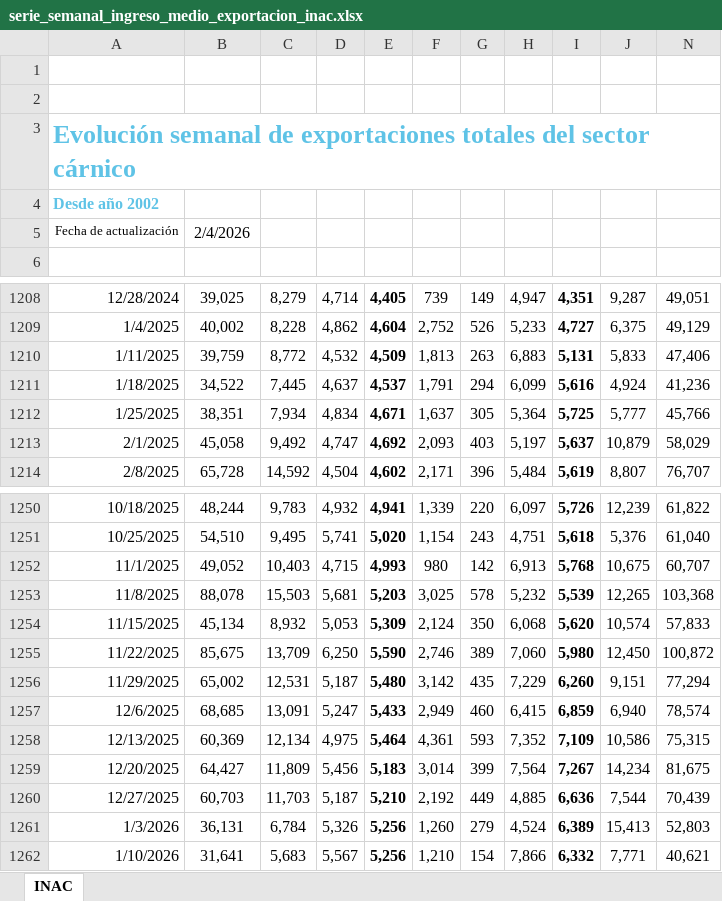
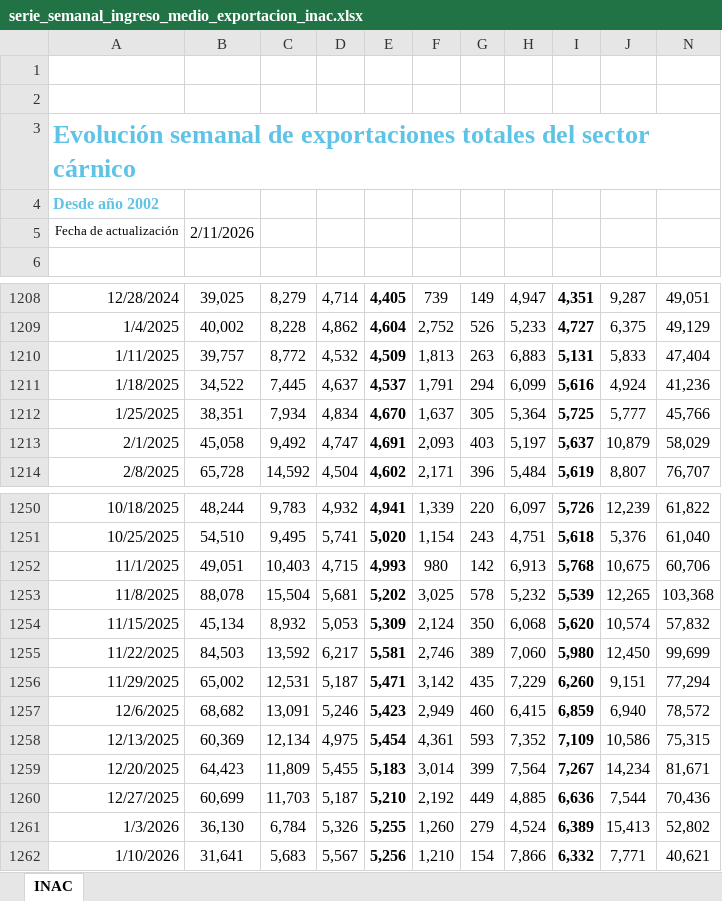
Before and after one commit to jforrisi/dcp, an Excel workbook: data_raw/serie_semanal_ingreso_medio_exportacion_inac.xlsx, sheet INAC, drawn as a sheet; only a part is shown, gaps mark what is left out; values as stored, in another font and other column widths than the file's, no borders; charts and pictures not drawn; the diff covers the shown part only; the diff names each change by its address in the sheet, - before the commit and + after, or states it on an @@ line.

```diff
--- a/data_raw/serie_semanal_ingreso_medio_exportacion_inac.xlsx (sheet INAC)
+++ b/data_raw/serie_semanal_ingreso_medio_exportacion_inac.xlsx (sheet INAC)
-B5: 2/4/2026
+B5: 2/11/2026
-B1210: 39,759
+B1210: 39,757
-N1210: 47,406
+N1210: 47,404
-E1212: 4,671
+E1212: 4,670
-E1213: 4,692
+E1213: 4,691
-B1252: 49,052
+B1252: 49,051
-N1252: 60,707
+N1252: 60,706
-C1253: 15,503
+C1253: 15,504
-E1253: 5,203
+E1253: 5,202
-N1254: 57,833
+N1254: 57,832
-B1255: 85,675
+B1255: 84,503
-C1255: 13,709
+C1255: 13,592
-D1255: 6,250
+D1255: 6,217
-E1255: 5,590
+E1255: 5,581
-N1255: 100,872
+N1255: 99,699
-E1256: 5,480
+E1256: 5,471
-B1257: 68,685
+B1257: 68,682
-D1257: 5,247
+D1257: 5,246
-E1257: 5,433
+E1257: 5,423
-N1257: 78,574
+N1257: 78,572
-E1258: 5,464
+E1258: 5,454
-B1259: 64,427
+B1259: 64,423
-D1259: 5,456
+D1259: 5,455
-N1259: 81,675
+N1259: 81,671
-B1260: 60,703
+B1260: 60,699
-N1260: 70,439
+N1260: 70,436
-B1261: 36,131
+B1261: 36,130
-E1261: 5,256
+E1261: 5,255
-N1261: 52,803
+N1261: 52,802
```
Also changed, not shown: 1 added row and 46 edited cells elsewhere in this sheet, update/historicos/curva_pesos_uyu.xlsx, update/historicos/curva_pesos_uyu_temp.xlsx, 53 other files.
